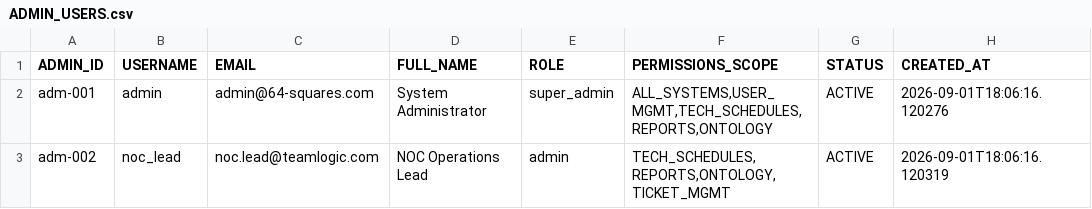
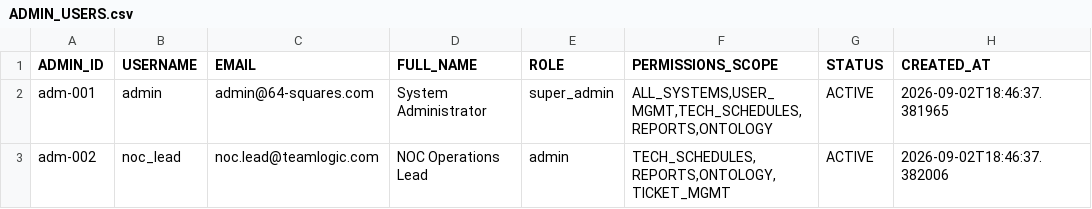
Before and after one commit to 64SquaresApexLLP/Autotask, a CSV file: snowflake_ontology_data/ADMIN_USERS.csv, drawn as a sheet.

```diff
--- a/snowflake_ontology_data/ADMIN_USERS.csv
+++ b/snowflake_ontology_data/ADMIN_USERS.csv
@@ -1,3 +1,3 @@
 ADMIN_ID,USERNAME,EMAIL,FULL_NAME,ROLE,PERMISSIONS_SCOPE,STATUS,CREATED_AT
-adm-001,admin,admin@64-squares.com,System Administrator,super_admin,"ALL_SYSTEMS,USER_MGMT,TECH_SCHEDULES,REPORTS,ONTOLOGY",ACTIVE,2026-09-01T18:06:16.120276
-adm-002,noc_lead,noc.lead@teamlogic.com,NOC Operations Lead,admin,"TECH_SCHEDULES,REPORTS,ONTOLOGY,TICKET_MGMT",ACTIVE,2026-09-01T18:06:16.120319
+adm-001,admin,admin@64-squares.com,System Administrator,super_admin,"ALL_SYSTEMS,USER_MGMT,TECH_SCHEDULES,REPORTS,ONTOLOGY",ACTIVE,2026-09-02T18:46:37.381965
+adm-002,noc_lead,noc.lead@teamlogic.com,NOC Operations Lead,admin,"TECH_SCHEDULES,REPORTS,ONTOLOGY,TICKET_MGMT",ACTIVE,2026-09-02T18:46:37.382006
```
Also changed, not shown: snowflake_ontology_data/DIM_NETWORK_DEVICES.csv, snowflake_ontology_data/DIM_SERVICES.csv, 16 other files.
